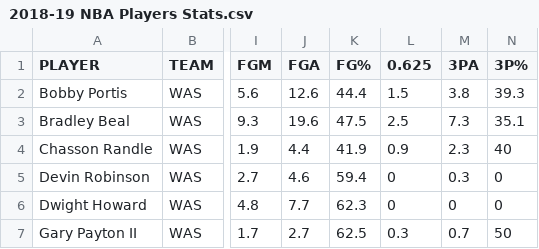
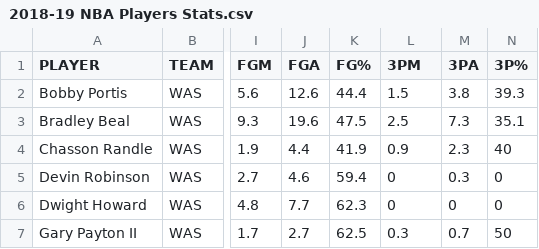
Before and after one commit to ycheng42/public_data, a CSV file: 2018-19 NBA Players Stats.csv, drawn as a sheet; only a part is shown, gaps mark what is left out; the diff names each change by its address in the sheet, - before the commit and + after, or states it on an @@ line.

Commit message:
Update 2018-19 NBA Players Stats.csv

```diff
--- a/2018-19 NBA Players Stats.csv
+++ b/2018-19 NBA Players Stats.csv
-L1: 0.625
+L1: 3PM
```
